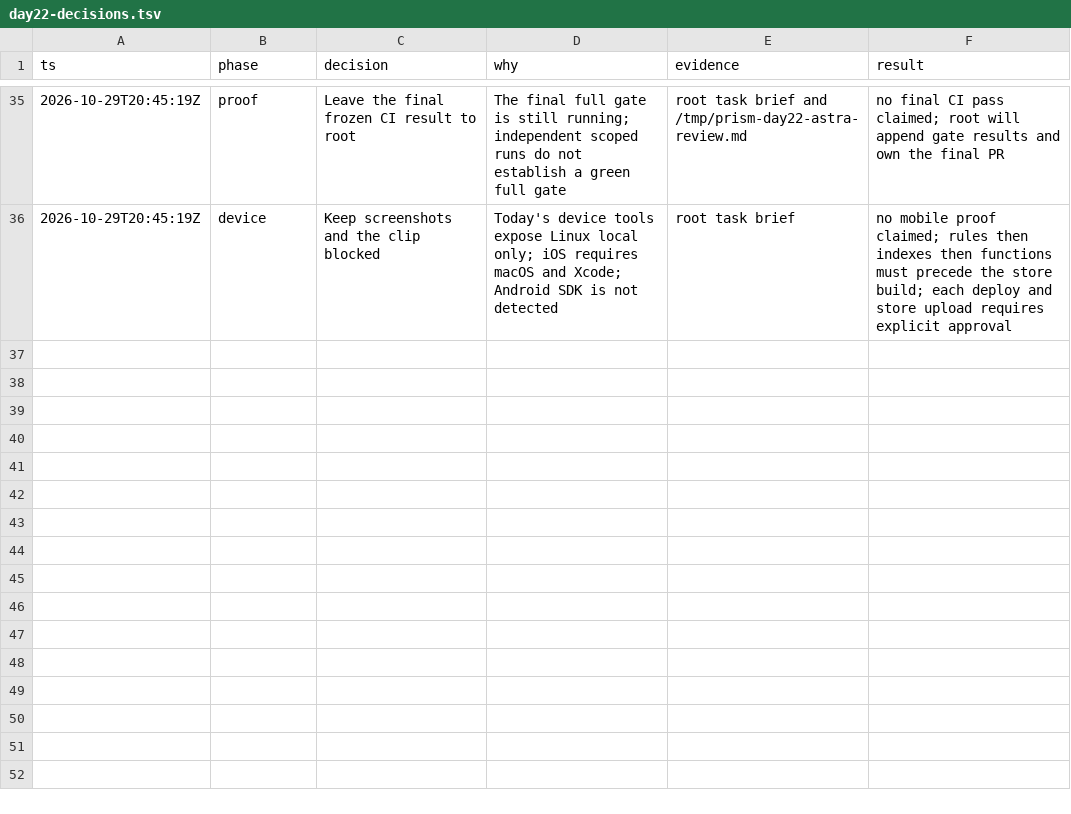
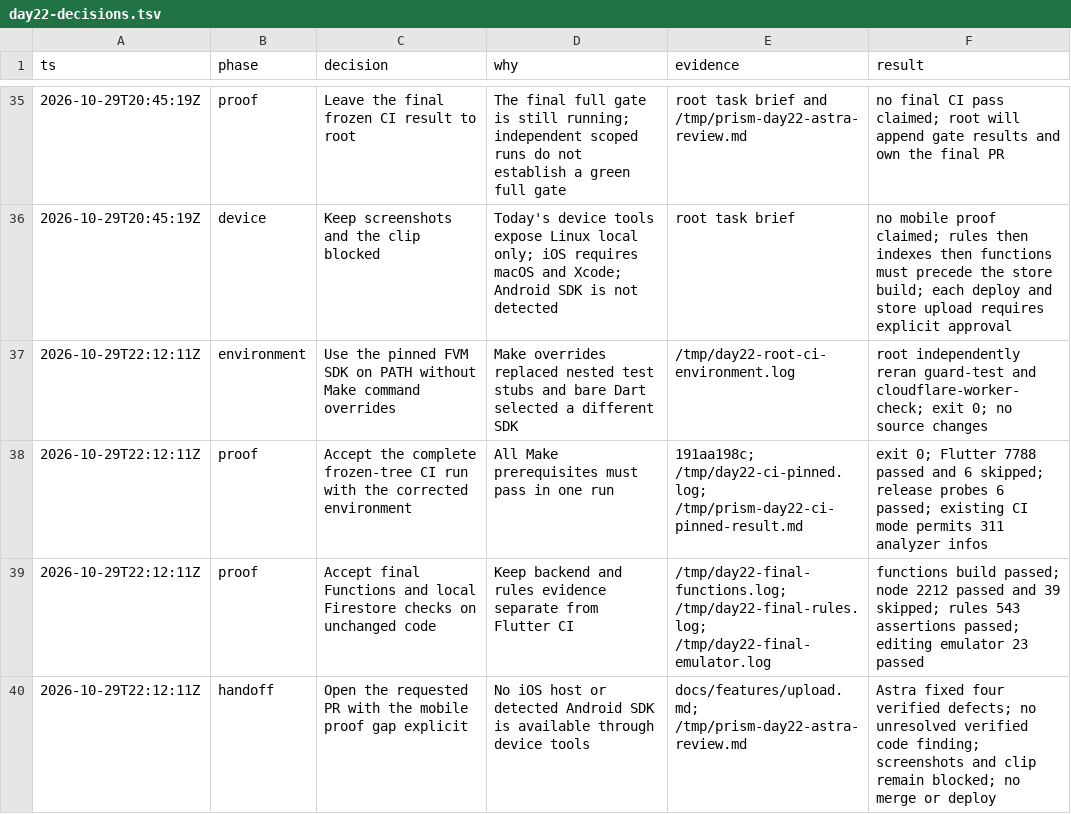
Before and after one commit to Hash-Studios/Prism, a TSV file: docs/development/day22-decisions.tsv, drawn as a sheet; only a part is shown, gaps mark what is left out; the diff names each change by its address in the sheet, - before the commit and + after, or states it on an @@ line.

Commit message:
docs(uploads): record final local gates

```diff
--- a/docs/development/day22-decisions.tsv
+++ b/docs/development/day22-decisions.tsv
+row 37: 2026-10-29T22:12:11Z | environment | Use the pinned FVM SDK on PATH without Make command overrides | Make overrides replaced nested test stubs and bare Dart selected a different SDK | /tmp/day22-root-ci-environment.log | root independently reran guard-test and cloudflare-worker-check; exit 0; no source changes
+row 38: 2026-10-29T22:12:11Z | proof | Accept the complete frozen-tree CI run with the corrected environment | All Make prerequisites must pass in one run | 191aa198c; /tmp/day22-ci-pinned.log; /tmp/prism-day22-ci-pinned-result.md | exit 0; Flutter 7788 passed and 6 skipped; release probes 6 passed; existing CI mode permits 311 analyzer infos
+row 39: 2026-10-29T22:12:11Z | proof | Accept final Functions and local Firestore checks on unchanged code | Keep backend and rules evidence separate from Flutter CI | /tmp/day22-final-functions.log; /tmp/day22-final-rules.log; /tmp/day22-final-emulator.log | functions build passed; node 2212 passed and 39 skipped; rules 543 assertions passed; editing emulator 23 passed
+row 40: 2026-10-29T22:12:11Z | handoff | Open the requested PR with the mobile proof gap explicit | No iOS host or detected Android SDK is available through device tools | docs/features/upload.md; /tmp/prism-day22-astra-review.md | Astra fixed four verified defects; no unresolved verified code finding; screenshots and clip remain blocked; no merge or deploy
```
